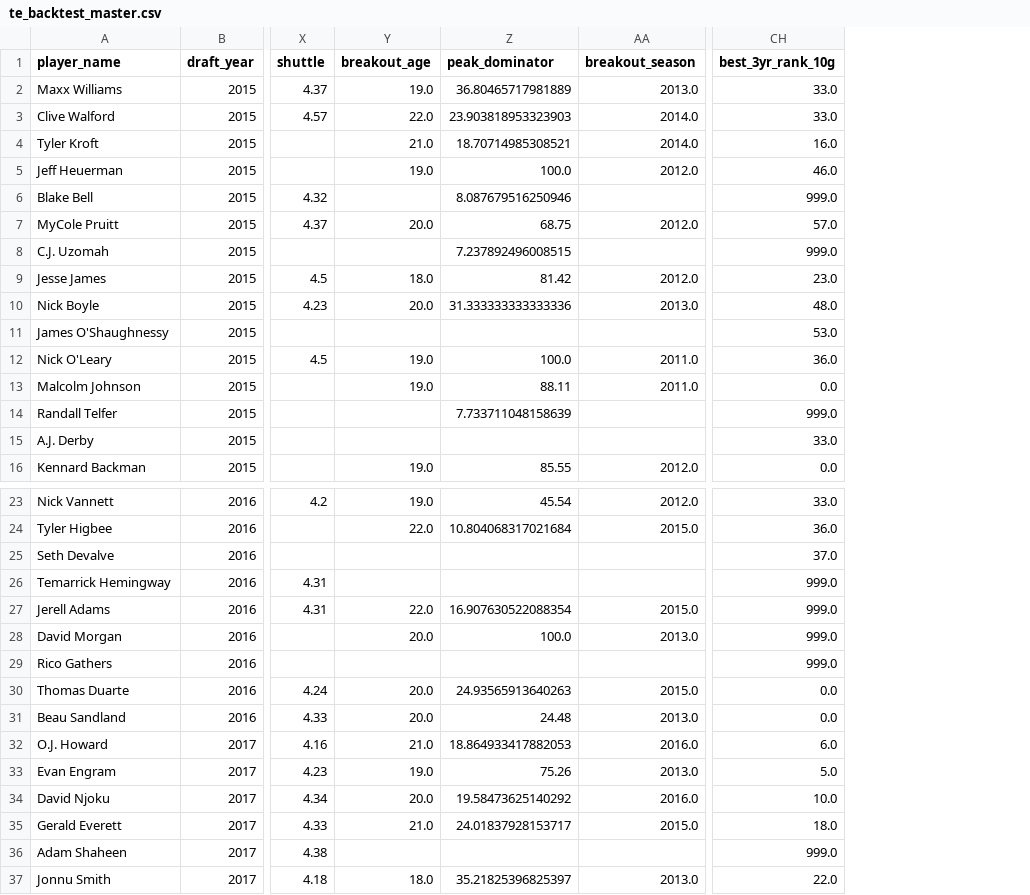
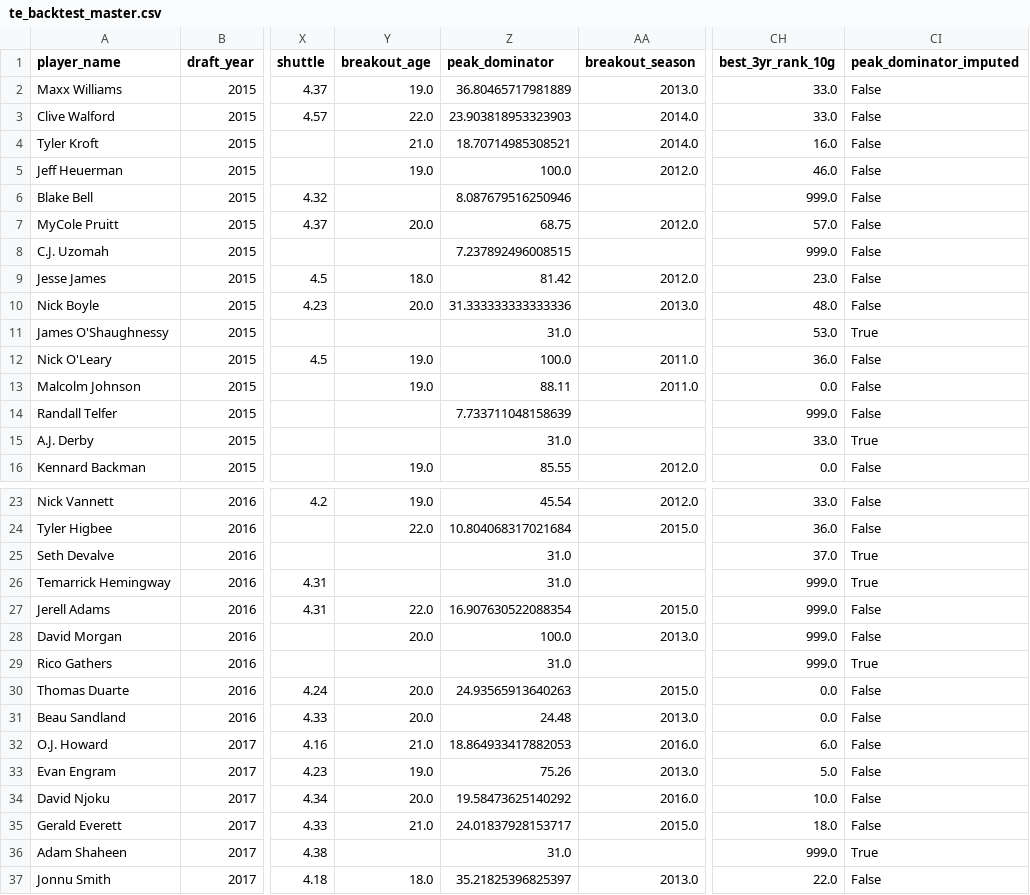
Before and after one commit to LavacheBeadsman/SlapModelV3, a CSV file: data/te_backtest_master.csv, drawn as a sheet; only a part is shown, gaps mark what is left out; the diff covers the shown part only; the diff names each change by its address in the sheet, - before the commit and + after, or states it on an @@ line.

```diff
--- a/data/te_backtest_master.csv
+++ b/data/te_backtest_master.csv
+column CI (peak_dominator_imputed), rows 2-16: False | False | False | False | False | False | False | False | False | True | False | False | False | True | False; rows 23-37: False | False | True | True | False | False | True | False | False | False | False | False | False | True | False
-Z11 (peak_dominator): (empty)
+Z11 (peak_dominator): 31.0
-Z15 (peak_dominator): (empty)
+Z15 (peak_dominator): 31.0
-Z25:Z26 (peak_dominator): (empty)
+Z25:Z26 (peak_dominator): 31.0
-Z29 (peak_dominator): (empty)
+Z29 (peak_dominator): 31.0
-Z36 (peak_dominator): (empty)
+Z36 (peak_dominator): 31.0
```
Also changed, not shown: 6 edited cells elsewhere in this file, output/slap_v5_2026_all.csv, output/slap_v5_master_database.csv, 6 other files.
